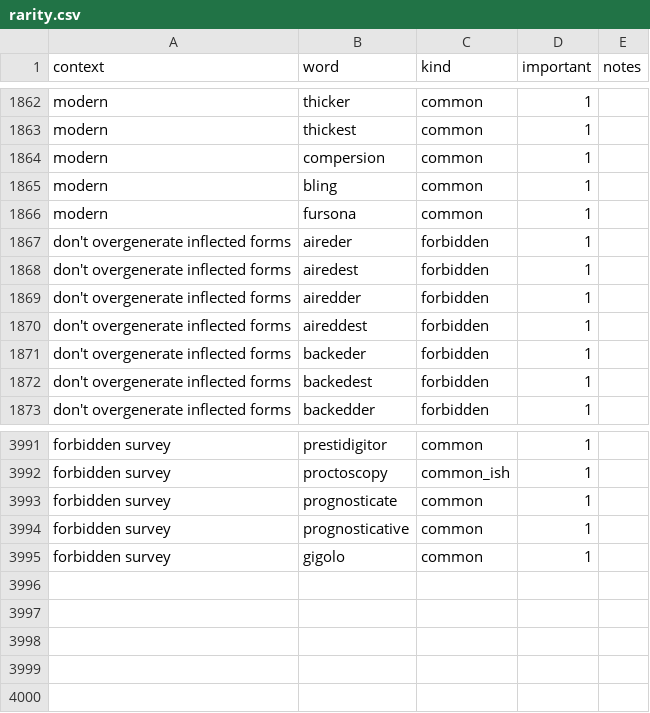
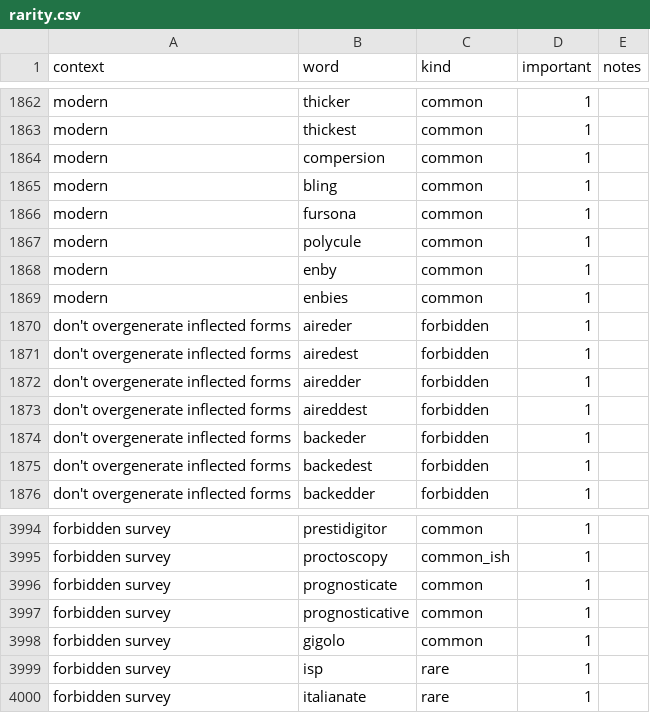
Before and after one commit to paceheart/rhymecrime, a CSV file: curated/rarity.csv, drawn as a sheet; only a part is shown, gaps mark what is left out; the diff names each change by its address in the sheet, - before the commit and + after, or states it on an @@ line.

```diff
--- a/curated/rarity.csv
+++ b/curated/rarity.csv
+row 1867: modern | polycule | common | 1
+row 1868: modern | enby | common | 1
+row 1869: modern | enbies | common | 1
+row 3999: forbidden survey | isp | rare | 1
+row 4000: forbidden survey | italianate | rare | 1
```
Also changed, not shown: curated/spelling.csv, 7 other files.
